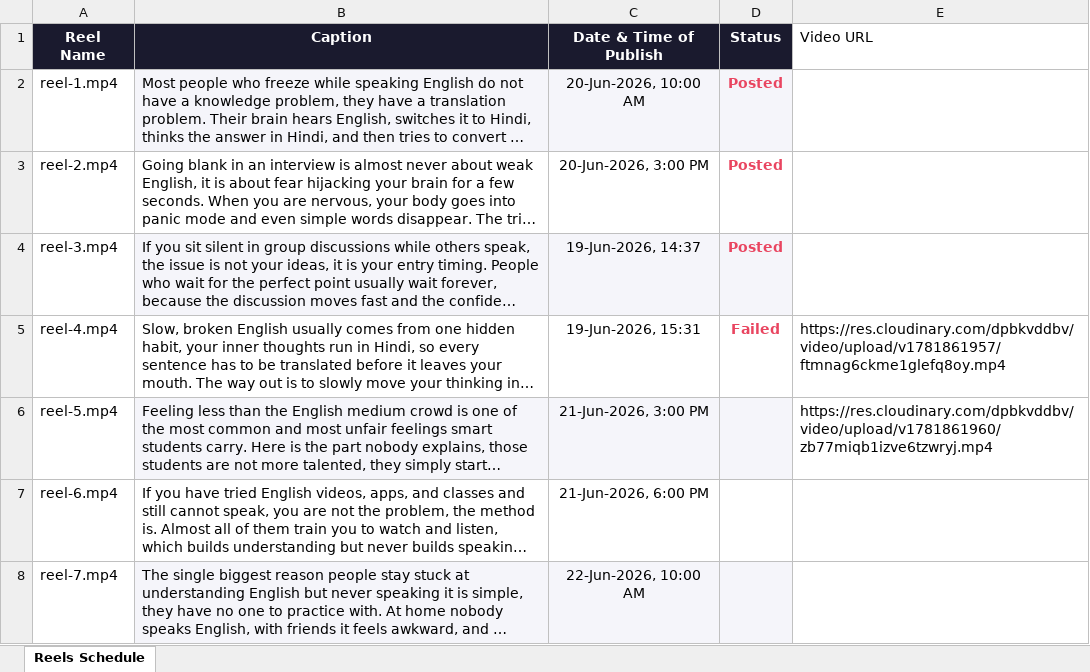
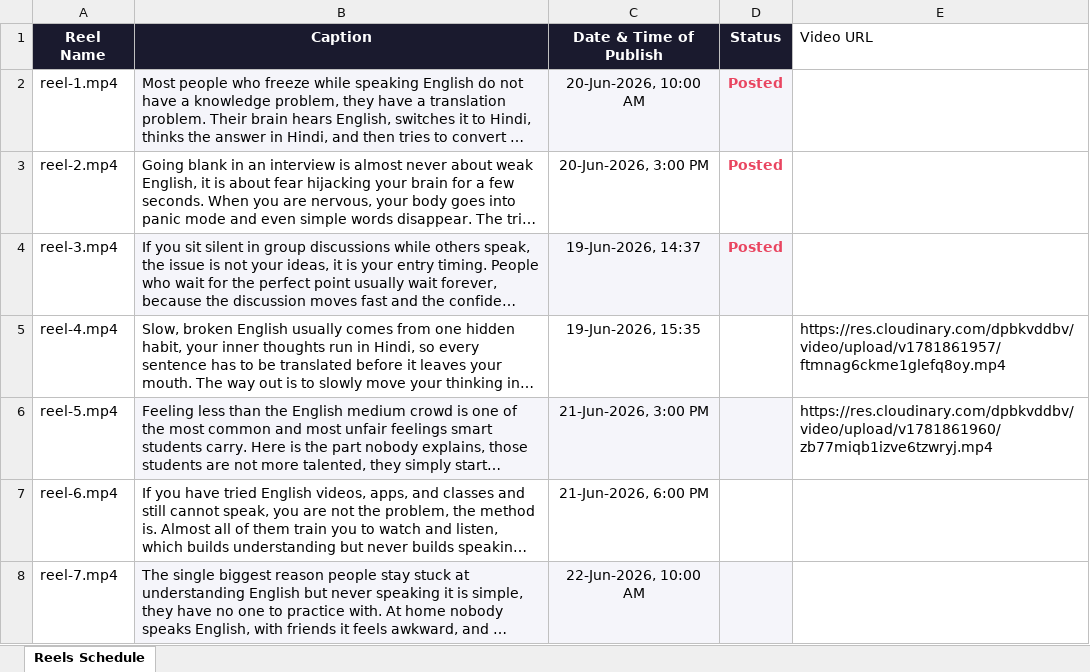
Before and after one commit to acesofallarticles-web/video-scheduler, an Excel workbook: schedule.xlsx, sheet Reels Schedule, drawn as a sheet; only a part is shown; long unchanged cells end in …; values as stored, in another font and other column widths than the file's, no borders; charts and pictures not drawn; the diff names each change by its address in the sheet, - before the commit and + after, or states it on an @@ line.

Commit message:
Update schedule (push.py)

```diff
--- a/schedule.xlsx (sheet Reels Schedule)
+++ b/schedule.xlsx (sheet Reels Schedule)
-C5 (Date & Time of Publish): 19-Jun-2026, 15:31
+C5 (Date & Time of Publish): 19-Jun-2026, 15:35
-D5 (Status): Failed
+D5 (Status): (empty)
```
Also changed, not shown: charts or pictures.
